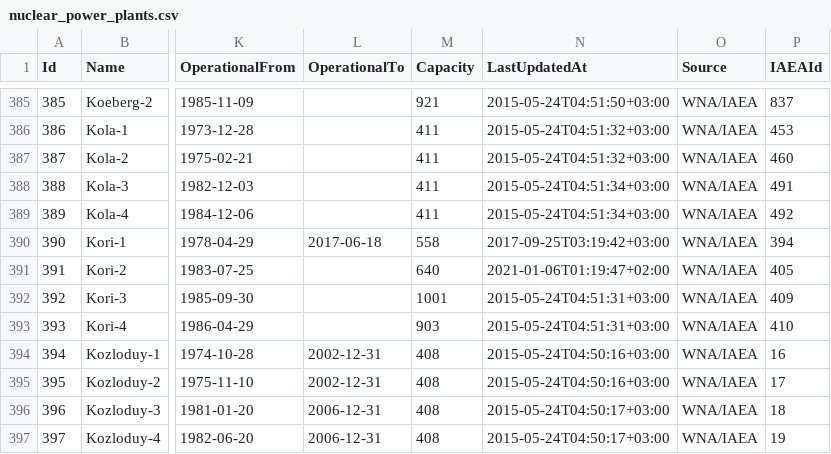
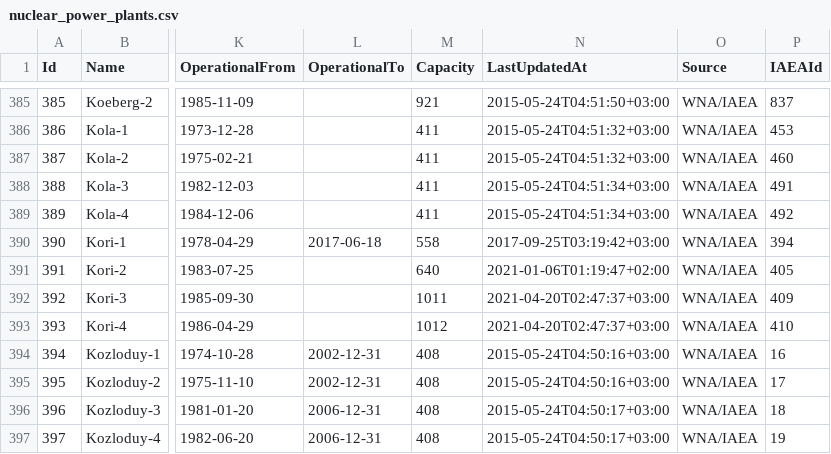
Before and after one commit to cristianst85/GeoNuclearData, a CSV file: data/csv/denormalized/nuclear_power_plants.csv, drawn as a sheet; only a part is shown, gaps mark what is left out; the diff covers the shown part only; the diff names each change by its address in the sheet, - before the commit and + after, or states it on an @@ line.

```diff
--- a/data/csv/denormalized/nuclear_power_plants.csv
+++ b/data/csv/denormalized/nuclear_power_plants.csv
-M392 (Capacity): 1001
+M392 (Capacity): 1011
-N392:N393 (LastUpdatedAt): 2015-05-24T04:51:31+03:00
+N392:N393 (LastUpdatedAt): 2021-04-20T02:47:37+03:00
-M393 (Capacity): 903
+M393 (Capacity): 1012
```
Also changed, not shown: 3 added rows and 88 edited cells elsewhere in this file, data/csv/raw/4-nuclear_power_plants.csv, 5 other files.
